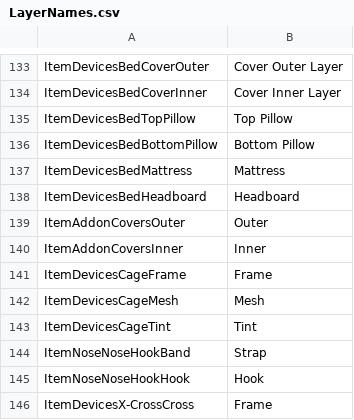
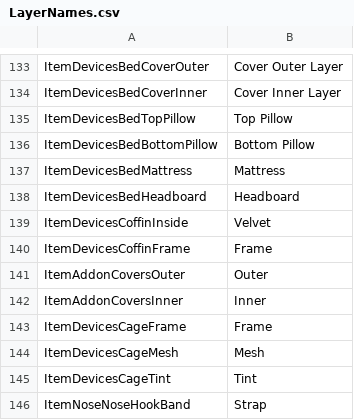
Before and after one commit to aldarris/Bondage-College, a CSV file: BondageClub/Assets/Female3DCG/LayerNames.csv, drawn as a sheet; only a part is shown, gaps mark what is left out; the shorter side is filled out with more unchanged rows.

Commit message:
Color layer names

```diff
--- a/BondageClub/Assets/Female3DCG/LayerNames.csv
+++ b/BondageClub/Assets/Female3DCG/LayerNames.csv
@@ -138,2 +138,4 @@ ItemDevicesBedMattress,Mattress
 ItemDevicesBedHeadboard,Headboard
+ItemDevicesCoffinInside,Velvet
+ItemDevicesCoffinFrame,Frame
 ItemAddonCoversOuter,Outer
```
Also changed, not shown: 2 other files.
